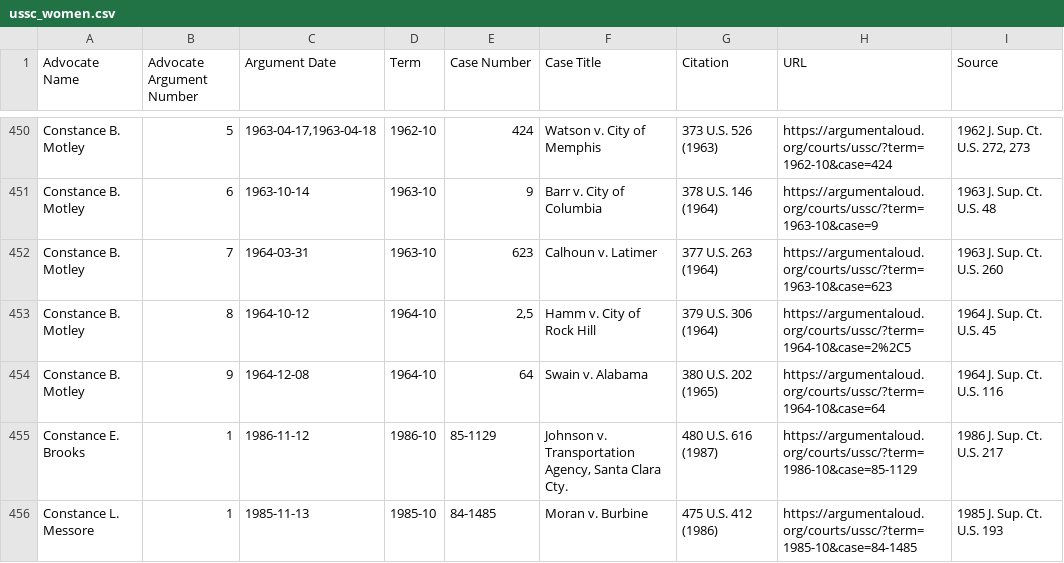
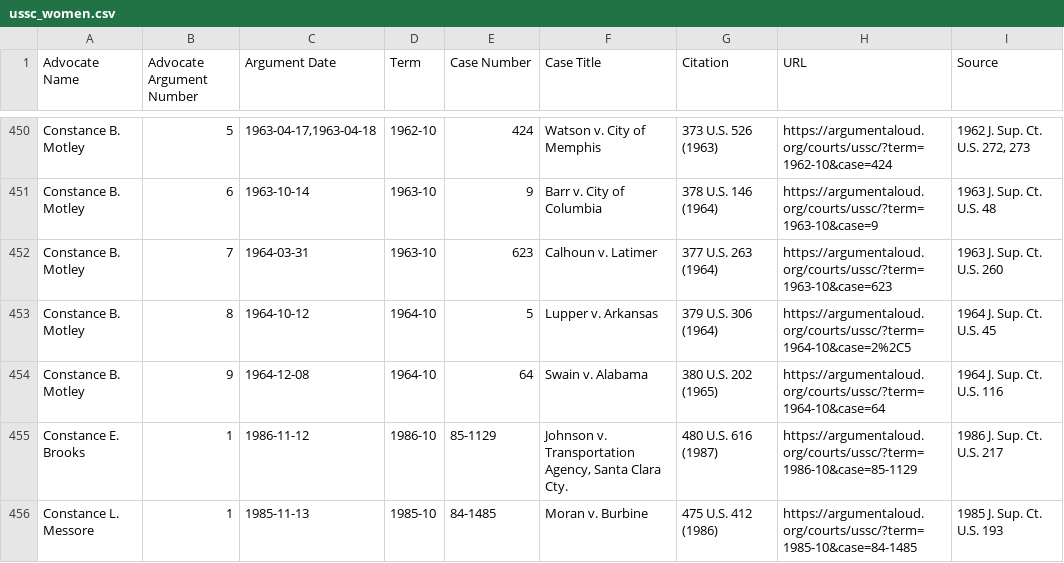
Before and after one commit to jeffpar/argument-aloud, a CSV file: data/aa/ussc_women.csv, drawn as a sheet; only a part is shown, gaps mark what is left out.

Commit message:
Noted issues with 1964-10/2 (Hamm) and 2001-10/00-1045 (TRW); discovered with update_cases.js --verbose

```diff
--- a/data/aa/ussc_women.csv
+++ b/data/aa/ussc_women.csv
@@ -452,3 +452,3 @@
 "Constance B. Motley",7,"1964-03-31","1963-10","623","Calhoun v. Latimer","377 U.S. 263 (1964)","https://argumentaloud.org/courts/ussc/?term=1963-10&case=623","1963 J. Sup. Ct. U.S. 260"
-"Constance B. Motley",8,"1964-10-12","1964-10","2,5","Hamm v. City of Rock Hill","379 U.S. 306 (1964)","https://argumentaloud.org/courts/ussc/?term=1964-10&case=2%2C5","1964 J. Sup. Ct. U.S. 45"
+"Constance B. Motley",8,"1964-10-12","1964-10","5","Lupper v. Arkansas","379 U.S. 306 (1964)","https://argumentaloud.org/courts/ussc/?term=1964-10&case=2%2C5","1964 J. Sup. Ct. U.S. 45"
 "Constance B. Motley",9,"1964-12-08","1964-10","64","Swain v. Alabama","380 U.S. 202 (1965)","https://argumentaloud.org/courts/ussc/?term=1964-10&case=64","1964 J. Sup. Ct. U.S. 116"
```
Also changed, not shown: 17 other files.
